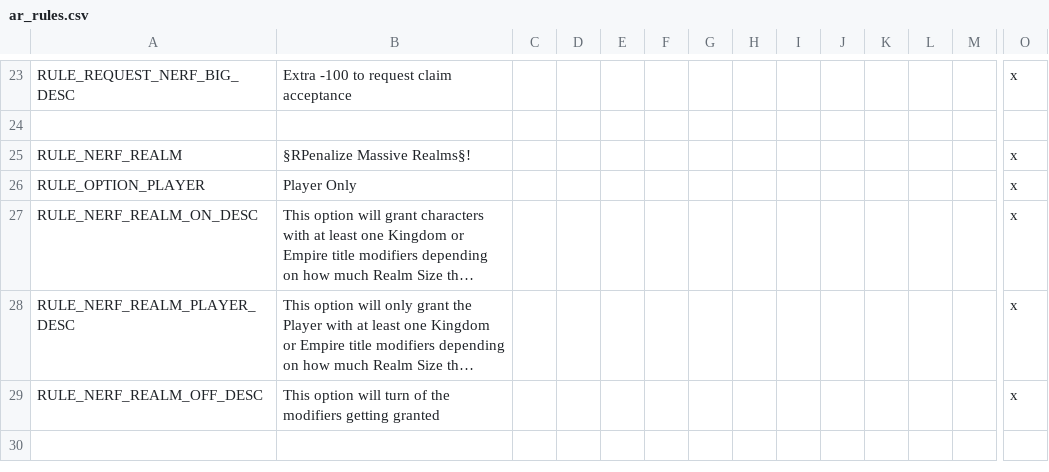
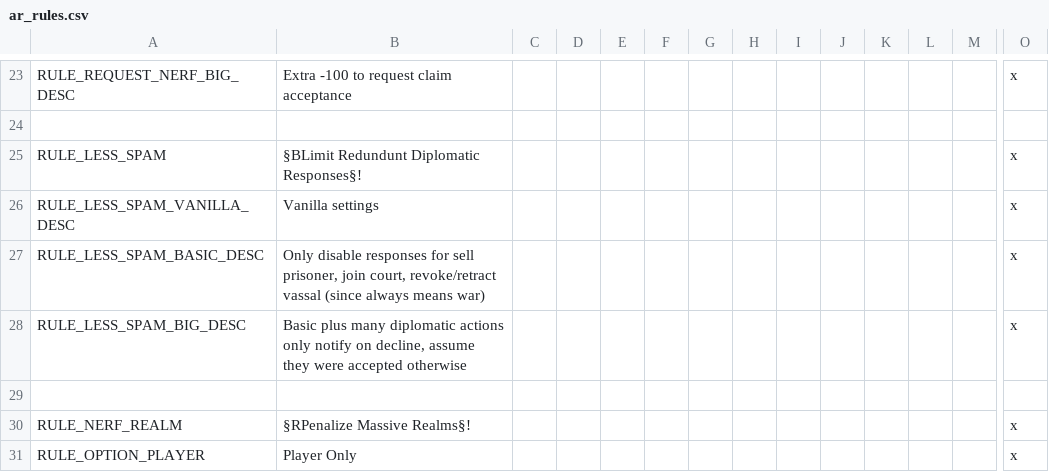
Before and after one commit to Archidemos/extradecisions, a CSV file: localisation/ar_rules.csv, drawn as a sheet; only a part is shown, gaps mark what is left out; the shorter side is filled out with more unchanged rows; long unchanged cells end in …; rows hold the shown columns only; the diff names each change by its address in the sheet, - before the commit and + after, or states it on an @@ line.

Commit message:
less diplomatic notification spam system together with a game rule version 1

```diff
--- a/localisation/ar_rules.csv
+++ b/localisation/ar_rules.csv
+row 25: RULE_LESS_SPAM | §BLimit Redundunt Diplomatic Responses§! |  |  |  |  |  |  |  |  |  |  |  | x
+row 26: RULE_LESS_SPAM_VANILLA_DESC | Vanilla settings |  |  |  |  |  |  |  |  |  |  |  | x
+row 27: RULE_LESS_SPAM_BASIC_DESC | Only disable responses for sell prisoner, join court, revoke/retract vassal (since always means war) |  |  |  |  |  |  |  |  |  |  |  | x
+row 28: RULE_LESS_SPAM_BIG_DESC | Basic plus many diplomatic actions only notify on decline, assume they were accepted otherwise |  |  |  |  |  |  |  |  |  |  |  | x
+row 29: (empty)
```
Also changed, not shown: 2 other files.
